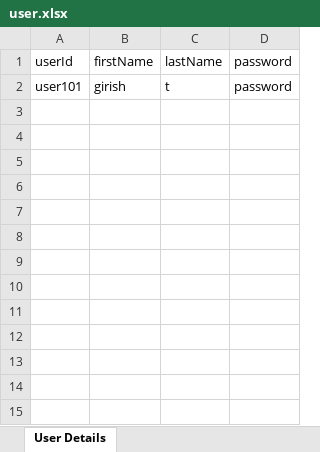
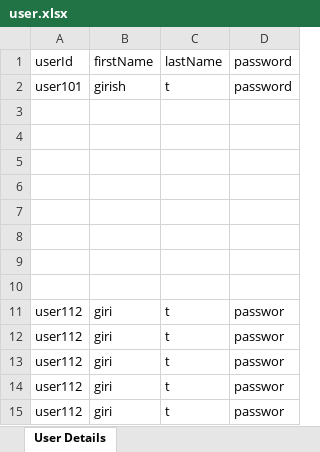
Before and after one commit to venkat-4/shoppingcart, an Excel workbook: src/main/resources/excel/user.xlsx, sheet User Details, drawn as a sheet; values as stored, in another font and other column widths than the file's, no borders; the diff names each change by its address in the sheet, - before the commit and + after, or states it on an @@ line.

```diff
--- a/src/main/resources/excel/user.xlsx (sheet User Details)
+++ b/src/main/resources/excel/user.xlsx (sheet User Details)
+row 3: (empty)
+row 4: (empty)
+row 5: (empty)
+row 6: (empty)
+row 7: (empty)
+row 8: (empty)
+row 9: (empty)
+row 10: (empty)
+row 11: user112 | giri | t | passwor
+row 12: user112 | giri | t | passwor
+row 13: user112 | giri | t | passwor
+row 14: user112 | giri | t | passwor
+row 15: user112 | giri | t | passwor
```
Also changed, not shown: src/main/resources/excel/order.xlsx, src/main/resources/excel/product.xlsx, 6 other files.
